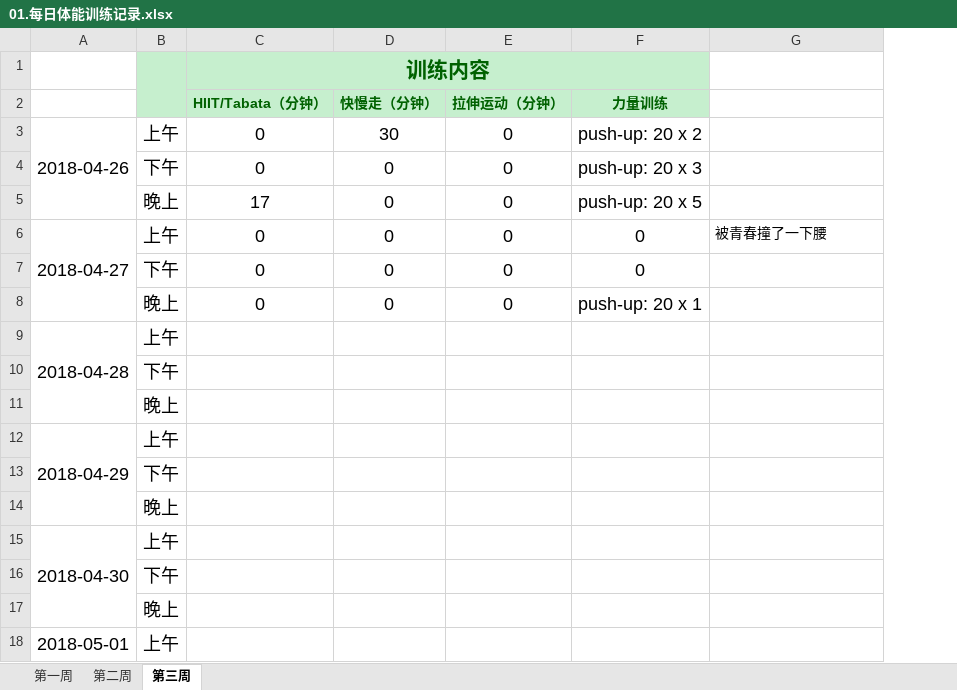
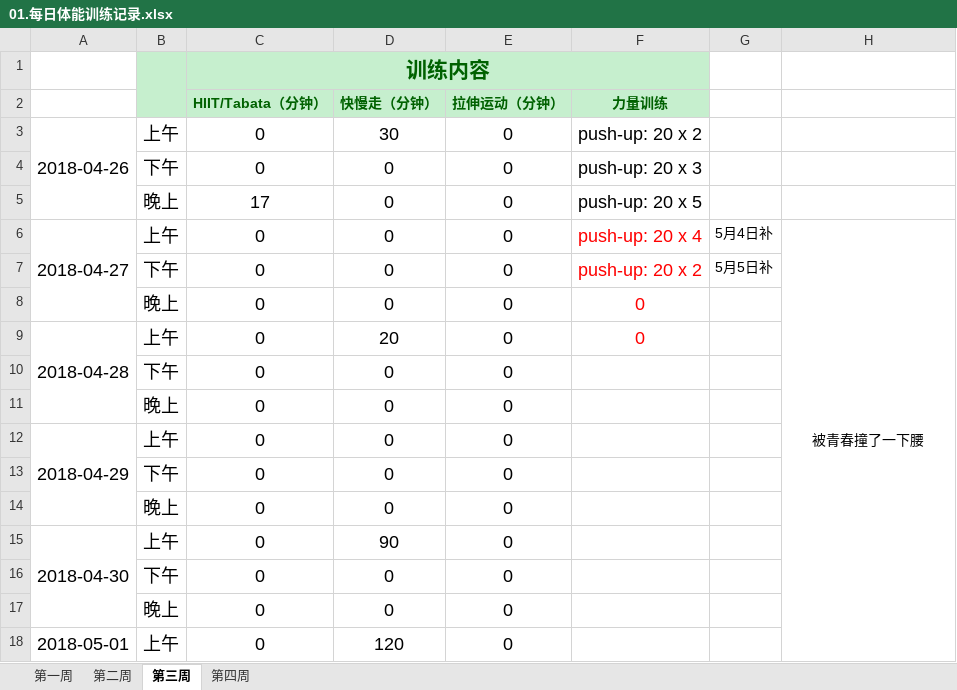
Before and after one commit to aoya/bodybuilding, an Excel workbook: 01.日常记录/01.每日体能训练记录.xlsx, sheet 第三周, drawn as a sheet; only a part is shown; values as stored, in another font and other column widths than the file's, no borders; removed rows and columns are numbered as before the commit, all else as after; the diff covers the shown part only; the diff names each change by its address in the sheet, - before the commit and + after, or states it on an @@ line.

```diff
--- a/01.日常记录/01.每日体能训练记录.xlsx (sheet 第三周)
+++ b/01.日常记录/01.每日体能训练记录.xlsx (sheet 第三周)
+sheet tab: 第四周
+column G, rows 6-7: 5月4日补 | 5月5日补
-F6 (力量训练): 0
+F6 (力量训练): push-up: 20 x 4
-F6:F8 text colour: black
+F6:F8 text colour: #FF0000
-H6 alignment: left
+H6 alignment: center
+H6:H23 merged
-F7 (力量训练): 0
+F7 (力量训练): push-up: 20 x 2
-F8 (力量训练): push-up: 20 x 1
+F8 (力量训练): 0
-C9 (HIIT/Tabata（分钟）): (empty)
+C9 (HIIT/Tabata（分钟）): 0
-D9 (快慢走（分钟）): (empty)
+D9 (快慢走（分钟）): 20
-E9 (拉伸运动（分钟）): (empty)
+E9 (拉伸运动（分钟）): 0
-F9 (力量训练): (empty)
+F9 (力量训练): 0
-row 10:  | 下午
-row 11:  | 晚上
+row 10:  | 下午 | 0 | 0 | 0
+row 11:  | 晚上 | 0 | 0 | 0
-C12 (HIIT/Tabata（分钟）): (empty)
+C12 (HIIT/Tabata（分钟）): 0
-D12 (快慢走（分钟）): (empty)
+D12 (快慢走（分钟）): 0
-E12 (拉伸运动（分钟）): (empty)
+E12 (拉伸运动（分钟）): 0
-row 13:  | 下午
-row 14:  | 晚上
+row 13:  | 下午 | 0 | 0 | 0
+row 14:  | 晚上 | 0 | 0 | 0
-C15 (HIIT/Tabata（分钟）): (empty)
+C15 (HIIT/Tabata（分钟）): 0
-D15 (快慢走（分钟）): (empty)
+D15 (快慢走（分钟）): 90
-E15 (拉伸运动（分钟）): (empty)
+E15 (拉伸运动（分钟）): 0
-row 16:  | 下午
-row 17:  | 晚上
+row 16:  | 下午 | 0 | 0 | 0
+row 17:  | 晚上 | 0 | 0 | 0
-C18 (HIIT/Tabata（分钟）): (empty)
+C18 (HIIT/Tabata（分钟）): 0
-D18 (快慢走（分钟）): (empty)
+D18 (快慢走（分钟）): 120
-E18 (拉伸运动（分钟）): (empty)
+E18 (拉伸运动（分钟）): 0
```
Also changed, not shown: 4 added rows, 4 removed rows and 3 edited cells elsewhere in this sheet, 01.日常记录/02.Food.xlsx, 01.日常记录/03.体重曲线.xlsx, 1 other file.
